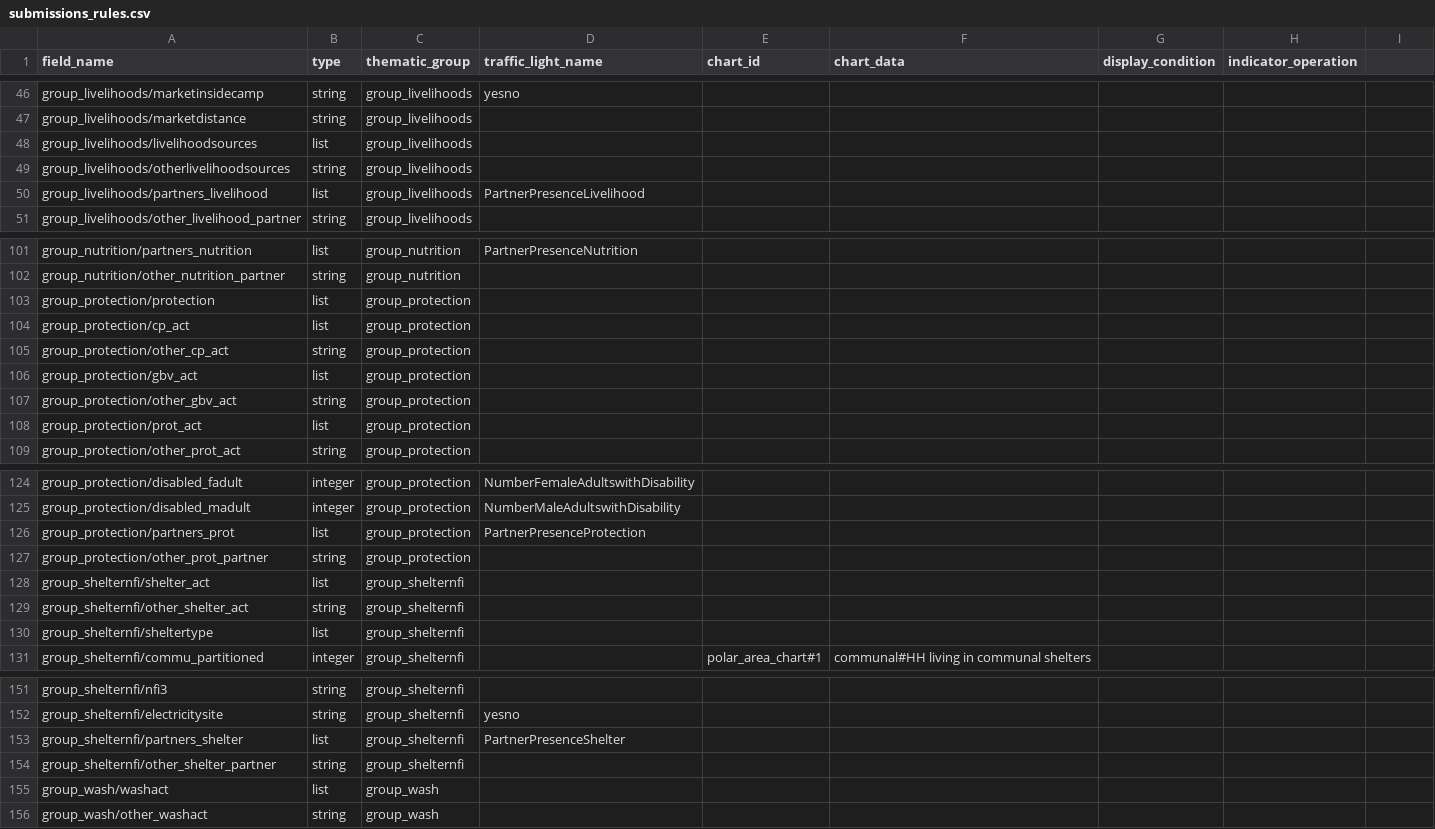
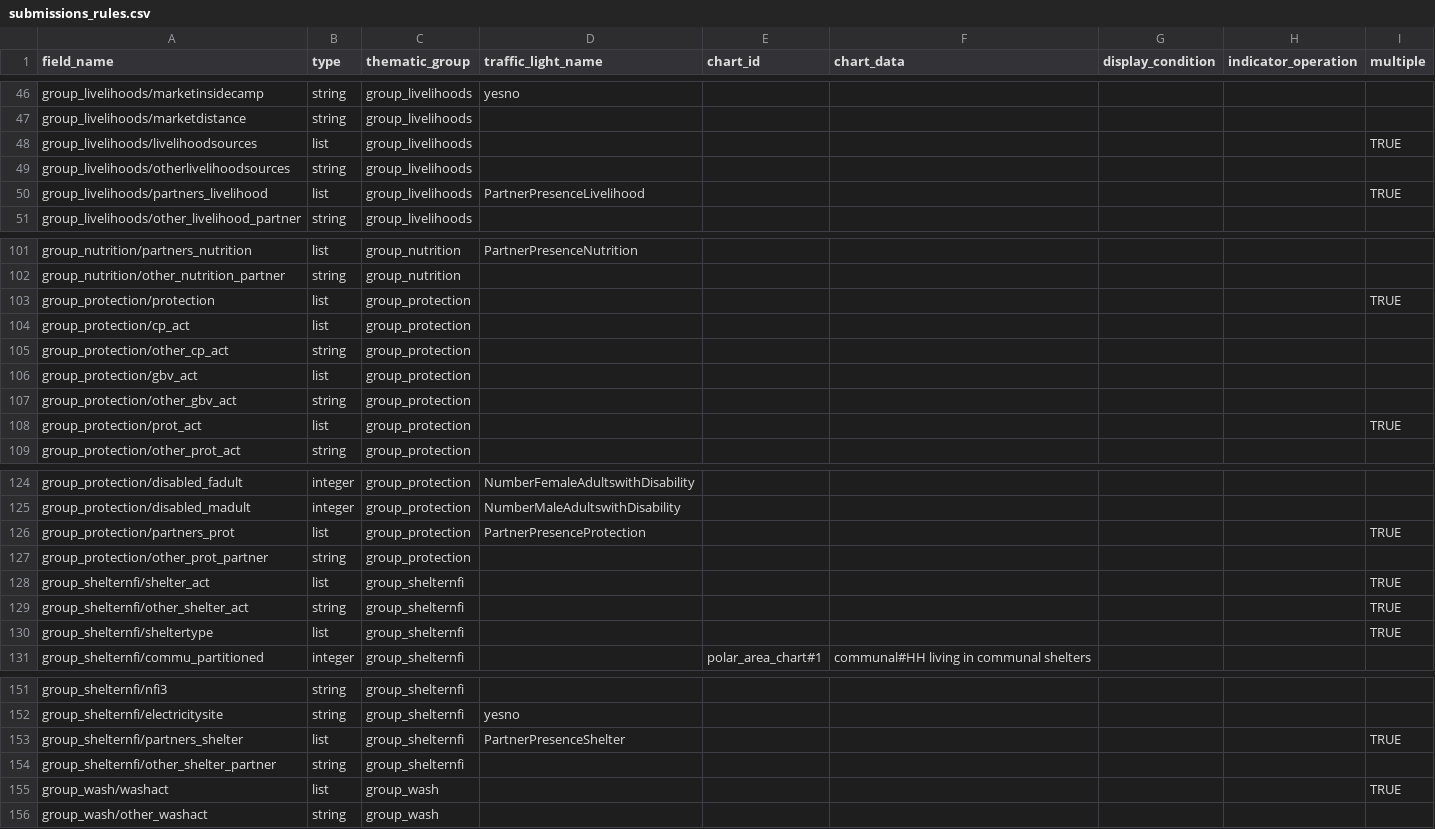
Before and after one commit to CartONG-staff/opsmap-nigeria, a CSV file: public/data/demo/DEMO_nigeria/FDF/submissions_rules.csv, drawn as a sheet; only a part is shown, gaps mark what is left out; the diff covers the shown part only.

Commit message:
Handle Multiples answers

```diff
--- a/public/data/demo/DEMO_nigeria/FDF/submissions_rules.csv
+++ b/public/data/demo/DEMO_nigeria/FDF/submissions_rules.csv
@@ -1 +1 @@
-field_name;type;thematic_group;traffic_light_name;chart_id;chart_data;display_condition;indicator_operation
+field_name;type;thematic_group;traffic_light_name;chart_id;chart_data;display_condition;indicator_operation;multiple
@@ -48 +48 @@ group_livelihoods/marketdistance;string;group_livelihoods;;;;;
-group_livelihoods/livelihoodsources;list;group_livelihoods;;;;;
+group_livelihoods/livelihoodsources;list;group_livelihoods;;;;;;TRUE
@@ -50 +50 @@ group_livelihoods/otherlivelihoodsources;string;group_livelihoods;;;;;
-group_livelihoods/partners_livelihood;list;group_livelihoods;PartnerPresenceLivelihood;;;;
+group_livelihoods/partners_livelihood;list;group_livelihoods;PartnerPresenceLivelihood;;;;;TRUE
@@ -103 +103 @@ group_nutrition/other_nutrition_partner;string;group_nutrition;;;;;
-group_protection/protection;list;group_protection;;;;;
+group_protection/protection;list;group_protection;;;;;;TRUE
@@ -108 +108 @@ group_protection/other_gbv_act;string;group_protection;;;;;
-group_protection/prot_act;list;group_protection;;;;;
+group_protection/prot_act;list;group_protection;;;;;;TRUE
@@ -126 +126 @@ group_protection/disabled_madult;integer;group_protection;NumberMaleAdultswithDi
-group_protection/partners_prot;list;group_protection;PartnerPresenceProtection;;;;
+group_protection/partners_prot;list;group_protection;PartnerPresenceProtection;;;;;TRUE
@@ -128,3 +128,3 @@ group_protection/other_prot_partner;string;group_protection;;;;;
-group_shelternfi/shelter_act;list;group_shelternfi;;;;;
-group_shelternfi/other_shelter_act;string;group_shelternfi;;;;;
-group_shelternfi/sheltertype;list;group_shelternfi;;;;;
+group_shelternfi/shelter_act;list;group_shelternfi;;;;;;TRUE
+group_shelternfi/other_shelter_act;string;group_shelternfi;;;;;;TRUE
+group_shelternfi/sheltertype;list;group_shelternfi;;;;;;TRUE
@@ -153 +153 @@ group_shelternfi/electricitysite;string;group_shelternfi;yesno;;;;
-group_shelternfi/partners_shelter;list;group_shelternfi;PartnerPresenceShelter;;;;
+group_shelternfi/partners_shelter;list;group_shelternfi;PartnerPresenceShelter;;;;;TRUE
@@ -155 +155 @@ group_shelternfi/other_shelter_partner;string;group_shelternfi;;;;;
-group_wash/washact;list;group_wash;;;;;
+group_wash/washact;list;group_wash;;;;;;TRUE
```
Also changed, not shown: 4 edited cells elsewhere in this file, 6 other files.
